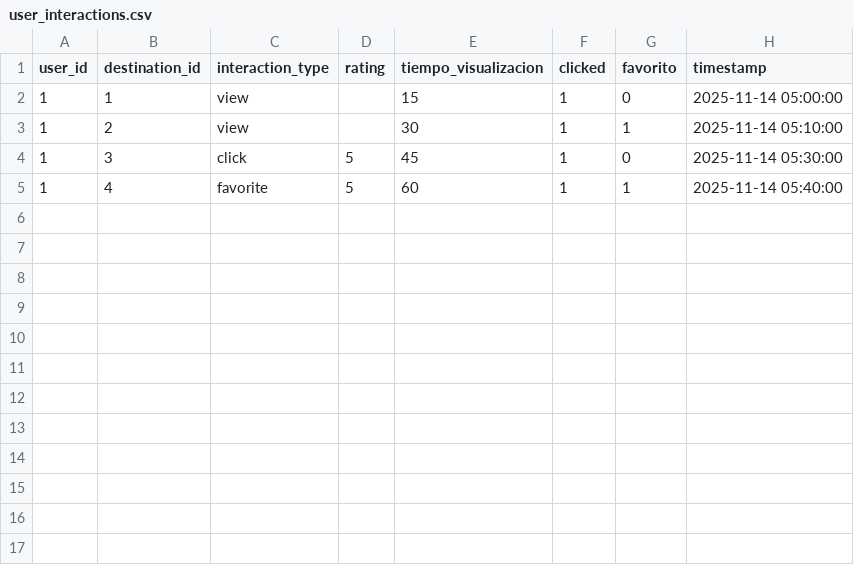
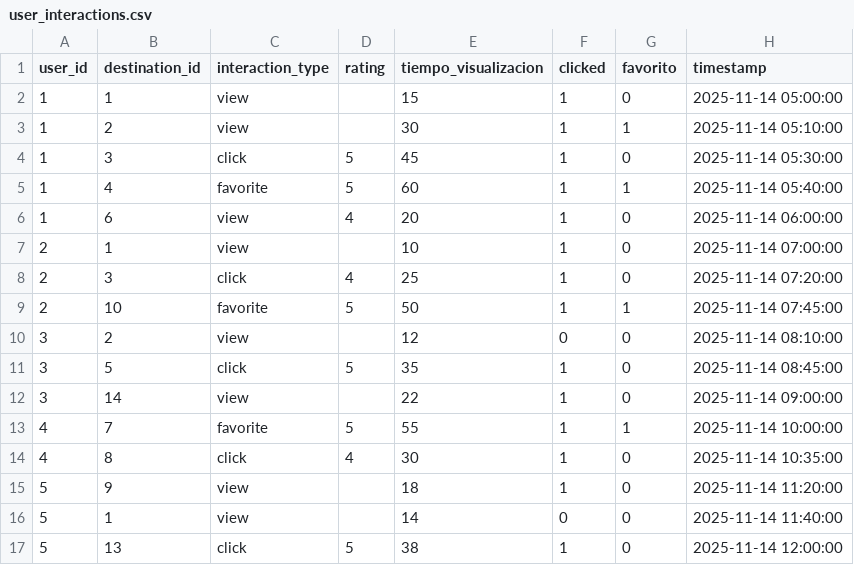
Before and after one commit to XeanN/SouthAmericansSecrets, a CSV file: backend/data/user_interactions.csv, drawn as a sheet; the diff names each change by its address in the sheet, - before the commit and + after, or states it on an @@ line.

```diff
--- a/backend/data/user_interactions.csv
+++ b/backend/data/user_interactions.csv
+row 6: 1 | 6 | view | 4 | 20 | 1 | 0 | 2025-11-14 06:00:00
+row 7: 2 | 1 | view |  | 10 | 1 | 0 | 2025-11-14 07:00:00
+row 8: 2 | 3 | click | 4 | 25 | 1 | 0 | 2025-11-14 07:20:00
+row 9: 2 | 10 | favorite | 5 | 50 | 1 | 1 | 2025-11-14 07:45:00
+row 10: 3 | 2 | view |  | 12 | 0 | 0 | 2025-11-14 08:10:00
+row 11: 3 | 5 | click | 5 | 35 | 1 | 0 | 2025-11-14 08:45:00
+row 12: 3 | 14 | view |  | 22 | 1 | 0 | 2025-11-14 09:00:00
+row 13: 4 | 7 | favorite | 5 | 55 | 1 | 1 | 2025-11-14 10:00:00
+row 14: 4 | 8 | click | 4 | 30 | 1 | 0 | 2025-11-14 10:35:00
+row 15: 5 | 9 | view |  | 18 | 1 | 0 | 2025-11-14 11:20:00
+row 16: 5 | 1 | view |  | 14 | 0 | 0 | 2025-11-14 11:40:00
+row 17: 5 | 13 | click | 5 | 38 | 1 | 0 | 2025-11-14 12:00:00
```
Also changed, not shown: backend/data/destinations.csv, backend/data/tours.csv, 2 other files.
